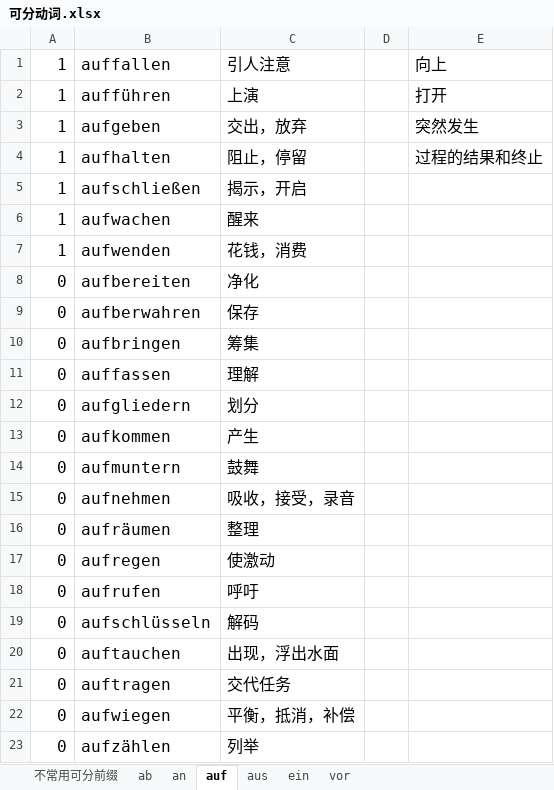
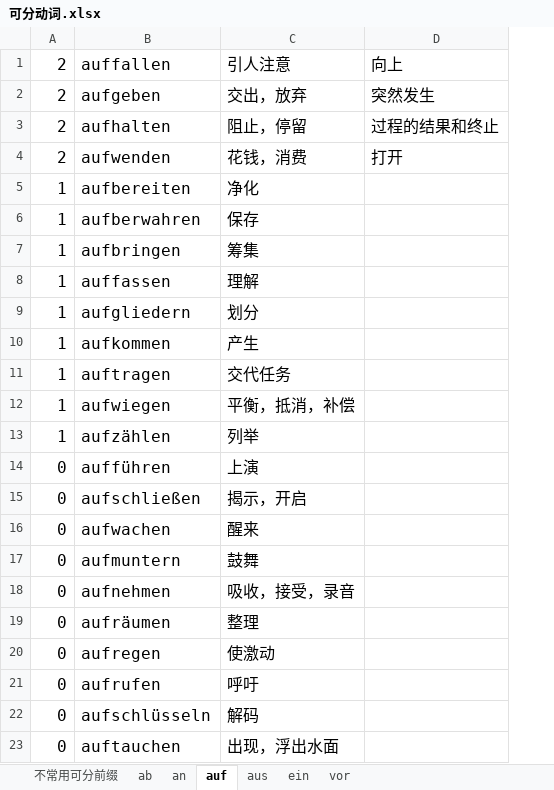
Before and after one commit to p1k0pan/Deutsch, an Excel workbook: 德福词汇/可分动词.xlsx, sheet auf, drawn as a sheet; values as stored, in another font and other column widths than the file's, no borders; removed rows and columns are numbered as before the commit, all else as after; the diff names each change by its address in the sheet, - before the commit and + after, or states it on an @@ line.

```diff
--- a/德福词汇/可分动词.xlsx (sheet auf)
+++ b/德福词汇/可分动词.xlsx (sheet auf)
-column D, empty
-A1: 1
+A1: 2
-row 2: 1 | aufführen | 上演 |  | 打开
-A2:A3: 1
+A2:A3: 2
-row 5: 1 | aufschließen | 揭示，开启
-row 6: 1 | aufwachen | 醒来
-A4: 1
+A4: 2
-D4: (empty)
+D4: 打开
-A5:A10: 0
+A5:A10: 1
+row 11: 1 | auftragen | 交代任务
+row 12: 1 | aufwiegen | 平衡，抵消，补偿
+row 13: 1 | aufzählen | 列举
+row 14: 0 | aufführen | 上演
+row 15: 0 | aufschließen | 揭示，开启
+row 16: 0 | aufwachen | 醒来
-row 21: 0 | auftragen | 交代任务
-row 22: 0 | aufwiegen | 平衡，抵消，补偿
-row 23: 0 | aufzählen | 列举
```
Also changed, not shown: 德福词汇/后缀.xlsx.
